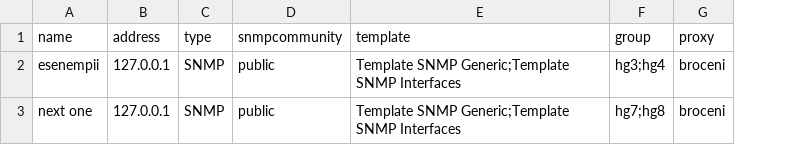
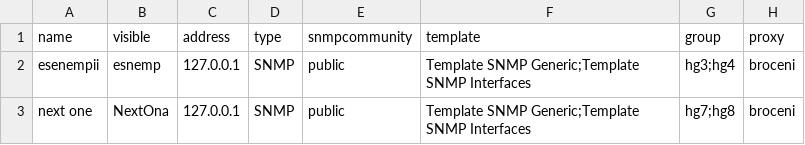
Before and after one commit to aigarskadikis/usr-lib-zabbix, a CSV file: api/python/devices.csv, drawn as a sheet; the diff names each change by its address in the sheet, - before the commit and + after, or states it on an @@ line.

Commit message:
next

```diff
--- a/api/python/devices.csv
+++ b/api/python/devices.csv
+column B (visible), rows 2-3: esnemp | NextOna
```
Also changed, not shown: 1 other file.
